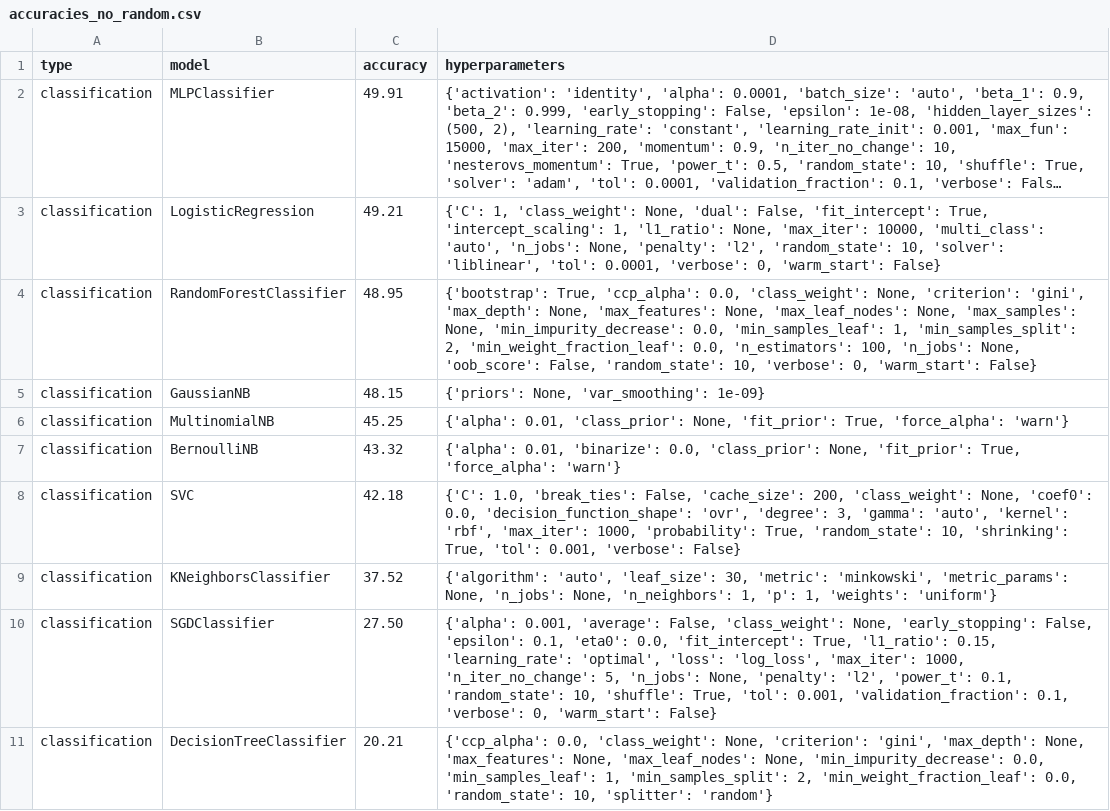
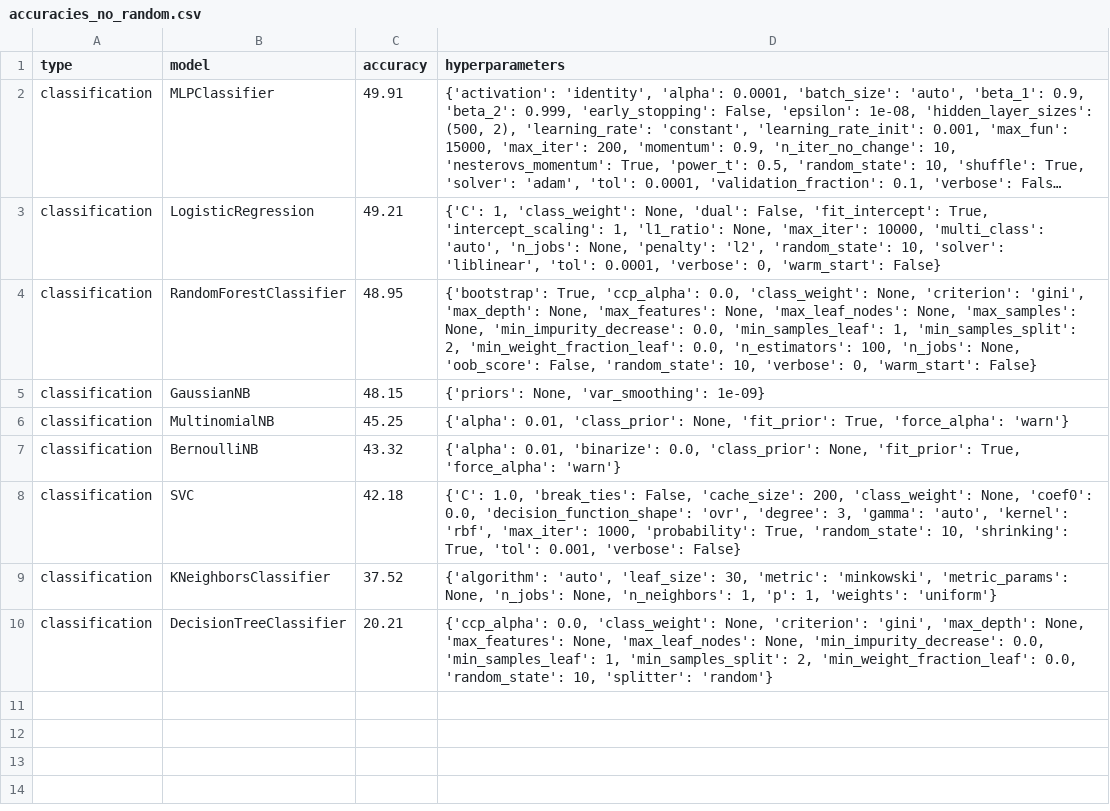
Before and after one commit to rinjile/Afstudeerproject, a CSV file: results/accuracies_no_random.csv, drawn as a sheet; long unchanged cells end in …; the diff names each change by its address in the sheet, - before the commit and + after, or states it on an @@ line.

```diff
--- a/results/accuracies_no_random.csv
+++ b/results/accuracies_no_random.csv
-row 10: classification | SGDClassifier | 27.50 | {'alpha': 0.001, 'average': False, 'class_weight': None, 'early_stopping': False, 'epsilon': 0.1, 'eta0': 0.0, 'fit_intercept': True, 'l1_ratio': 0.15, 'learning_rate': 'optimal', 'loss': 'log_loss', 'max_iter': 1000, 'n_iter_no_change': 5, 'n_jobs': None, 'penalty': 'l2', 'power_t': 0.1, 'random_state': 10, 'shuffle': True, 'tol': 0.001, 'validation_fraction': 0.1, 'verbose': 0, 'warm_start': False}
```
Also changed, not shown: 5 other files.
